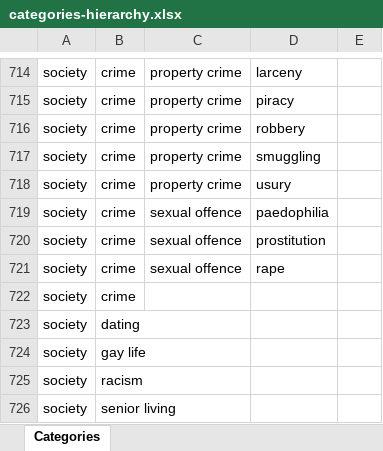
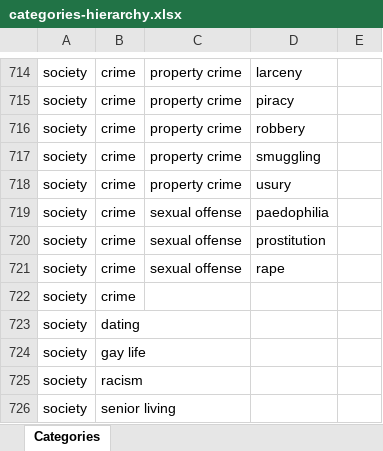
Before and after one commit to watson-developer-cloud/doc-tutorial-downloads, an Excel workbook: natural-language-understanding/categories-hierarchy.xlsx, sheet Categories, drawn as a sheet; only a part is shown, gaps mark what is left out; values as stored, in another font and other column widths than the file's, no borders; the diff names each change by its address in the sheet, - before the commit and + after, or states it on an @@ line.

Commit message:
Add files via upload

```diff
--- a/natural-language-understanding/categories-hierarchy.xlsx (sheet Categories)
+++ b/natural-language-understanding/categories-hierarchy.xlsx (sheet Categories)
-C719:C721: sexual offence
+C719:C721: sexual offense
```
